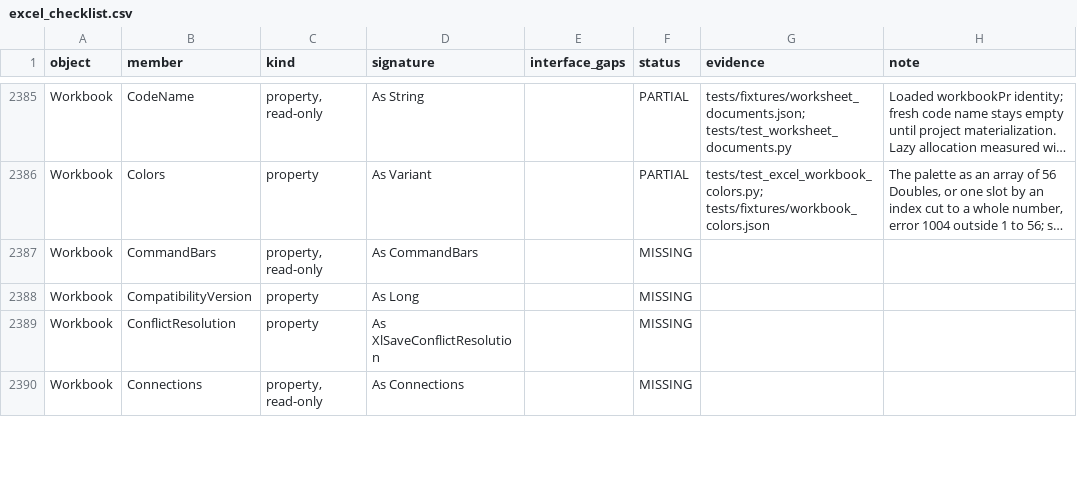
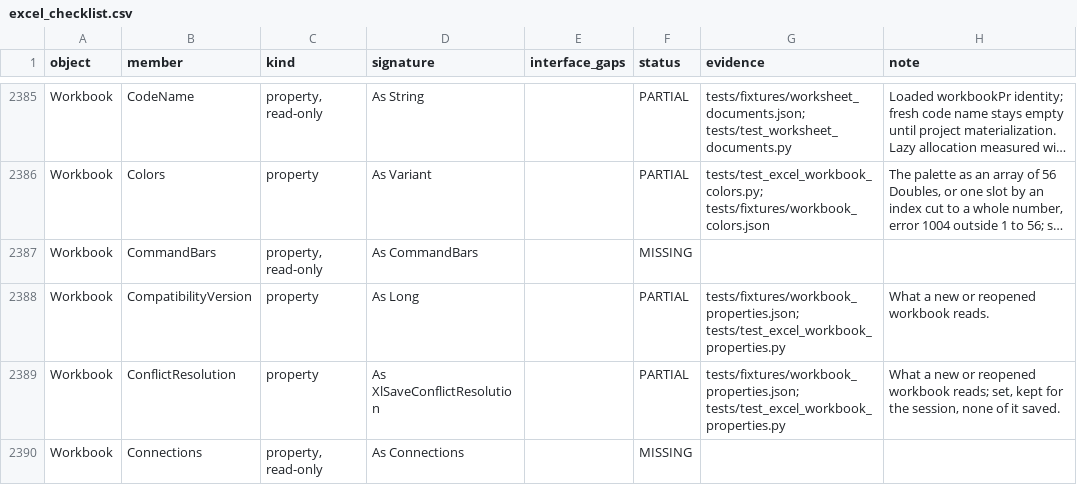
Before and after one commit to WilliamSmithEdward/pyOpenVBA, a CSV file: docs/excel_checklist.csv, drawn as a sheet; only a part is shown, gaps mark what is left out; long unchanged cells end in …; the diff covers the shown part only; the diff names each change by its address in the sheet, - before the commit and + after, or states it on an @@ line.

Commit message:
Read Workbook's file and sharing properties as Excel does

```diff
--- a/docs/excel_checklist.csv
+++ b/docs/excel_checklist.csv
-F2388:F2389 (status): MISSING
+F2388:F2389 (status): PARTIAL
-G2388:G2389 (evidence): (empty)
+G2388:G2389 (evidence): tests/fixtures/workbook_properties.json; tests/test_excel_workbook_properties.py
-H2388 (note): (empty)
+H2388 (note): What a new or reopened workbook reads.
-H2389 (note): (empty)
+H2389 (note): What a new or reopened workbook reads; set, kept for the session, none of it saved.
```
Also changed, not shown: 66 edited cells elsewhere in this file, 5 other files.
